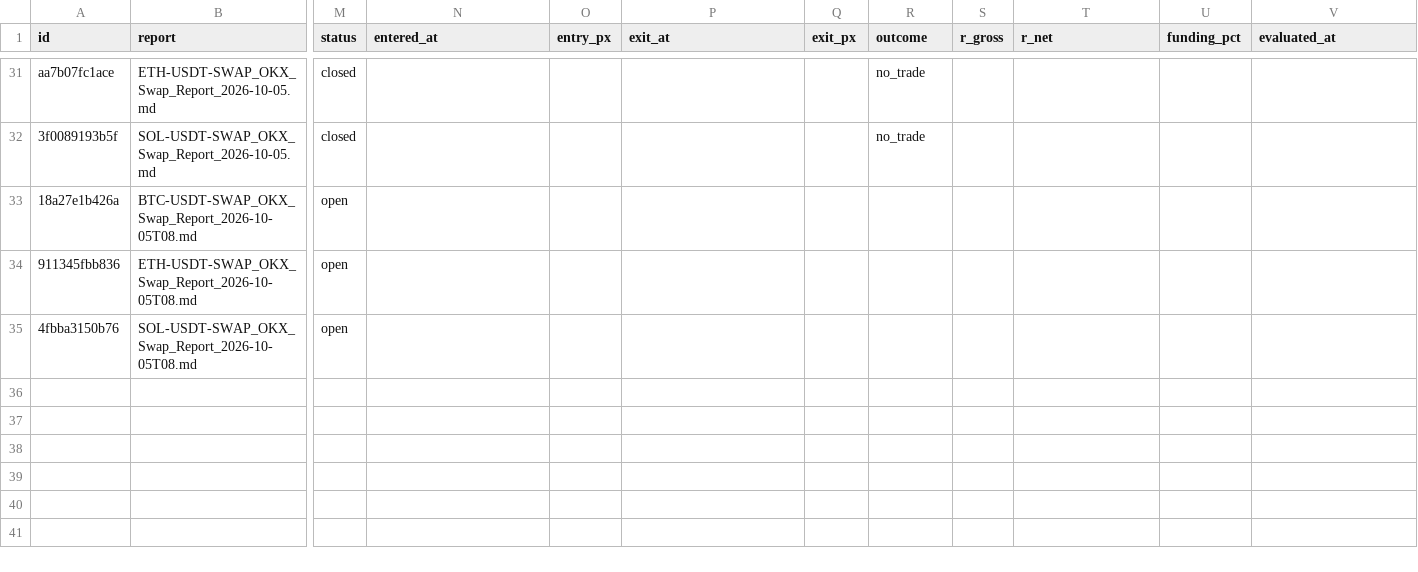
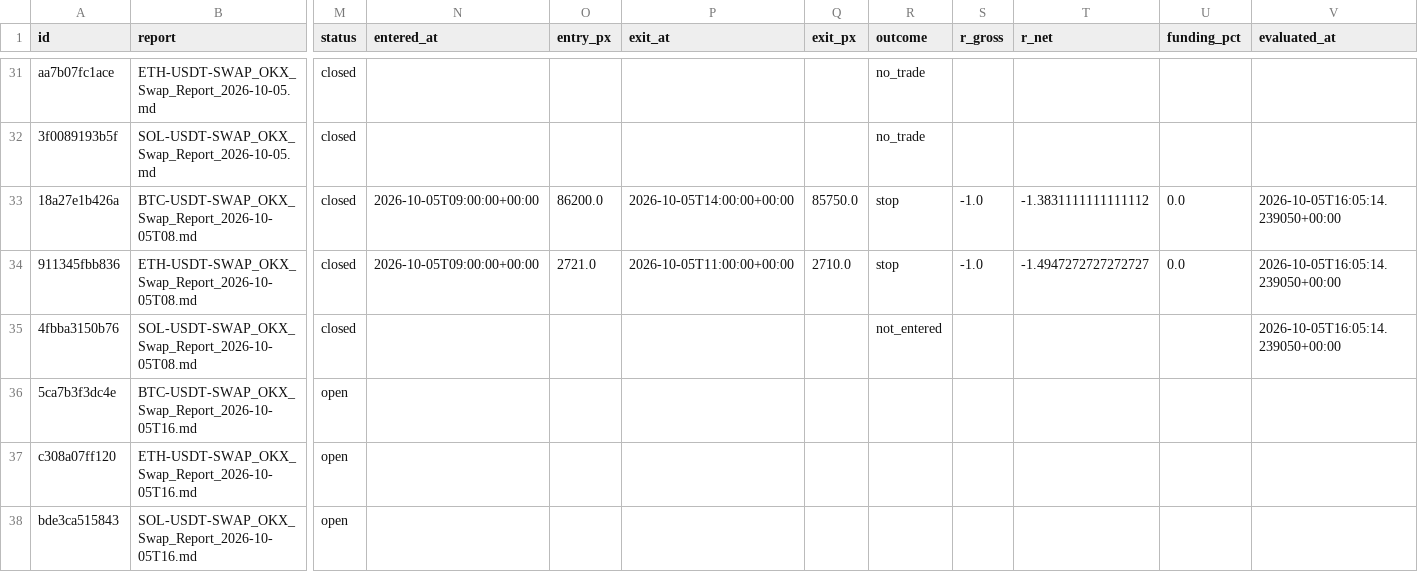
Before and after one commit to crypmiy/vibe-trading-okx-futures, a CSV file: research/forecasts.csv, drawn as a sheet; only a part is shown, gaps mark what is left out; rows hold the shown columns only; the diff names each change by its address in the sheet, - before the commit and + after, or states it on an @@ line.

Commit message:
Research cycle 2026-10-05T16: BTC-USDT-SWAP ETH-USDT-SWAP SOL-USDT-SWAP

```diff
--- a/research/forecasts.csv
+++ b/research/forecasts.csv
-M33:M35 (status): open
+M33:M35 (status): closed
-N33:N34 (entered_at): (empty)
+N33:N34 (entered_at): 2026-10-05T09:00:00+00:00
-O33 (entry_px): (empty)
+O33 (entry_px): 86200.0
-P33 (exit_at): (empty)
+P33 (exit_at): 2026-10-05T14:00:00+00:00
-Q33 (exit_px): (empty)
+Q33 (exit_px): 85750.0
-R33:R34 (outcome): (empty)
+R33:R34 (outcome): stop
-S33:S34 (r_gross): (empty)
+S33:S34 (r_gross): -1.0
-T33 (r_net): (empty)
+T33 (r_net): -1.3831111111111112
-U33:U34 (funding_pct): (empty)
+U33:U34 (funding_pct): 0.0
-V33:V35 (evaluated_at): (empty)
+V33:V35 (evaluated_at): 2026-10-05T16:05:14.239050+00:00
-O34 (entry_px): (empty)
+O34 (entry_px): 2721.0
-P34 (exit_at): (empty)
+P34 (exit_at): 2026-10-05T11:00:00+00:00
-Q34 (exit_px): (empty)
+Q34 (exit_px): 2710.0
-T34 (r_net): (empty)
+T34 (r_net): -1.4947272727272727
-R35 (outcome): (empty)
+R35 (outcome): not_entered
+row 36: 5ca7b3f3dc4e | BTC-USDT-SWAP_OKX_Swap_Report_2026-10-05T16.md | open
+row 37: c308a07ff120 | ETH-USDT-SWAP_OKX_Swap_Report_2026-10-05T16.md | open
+row 38: bde3ca515843 | SOL-USDT-SWAP_OKX_Swap_Report_2026-10-05T16.md | open
```
Also changed, not shown: 3 other files.
